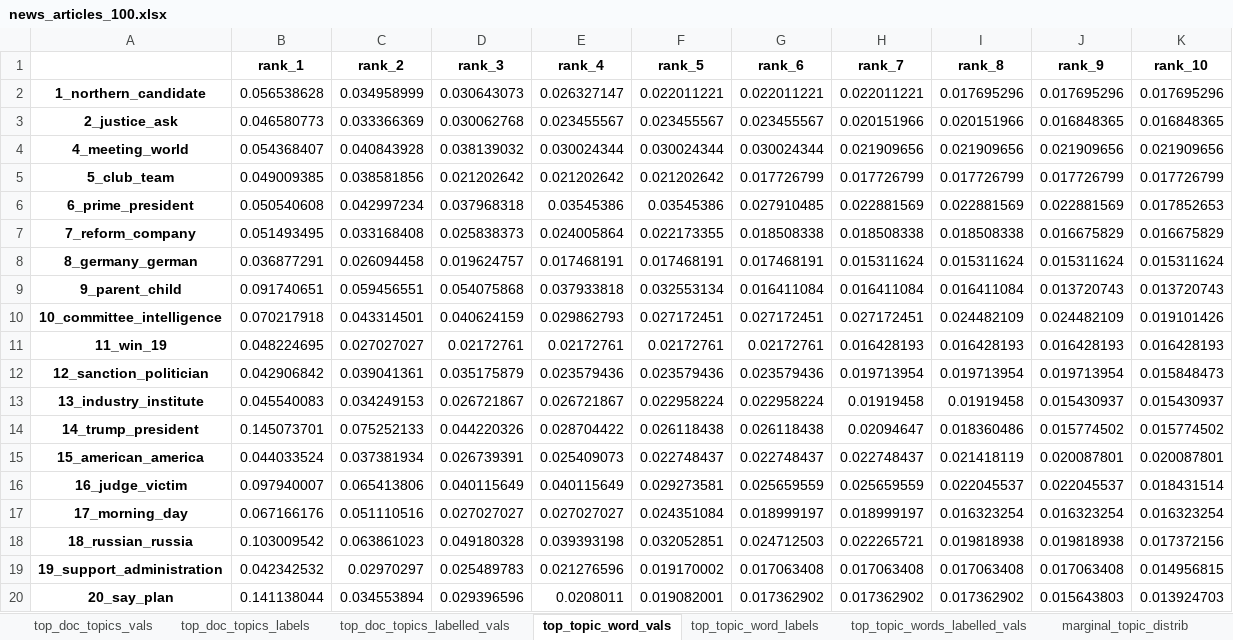
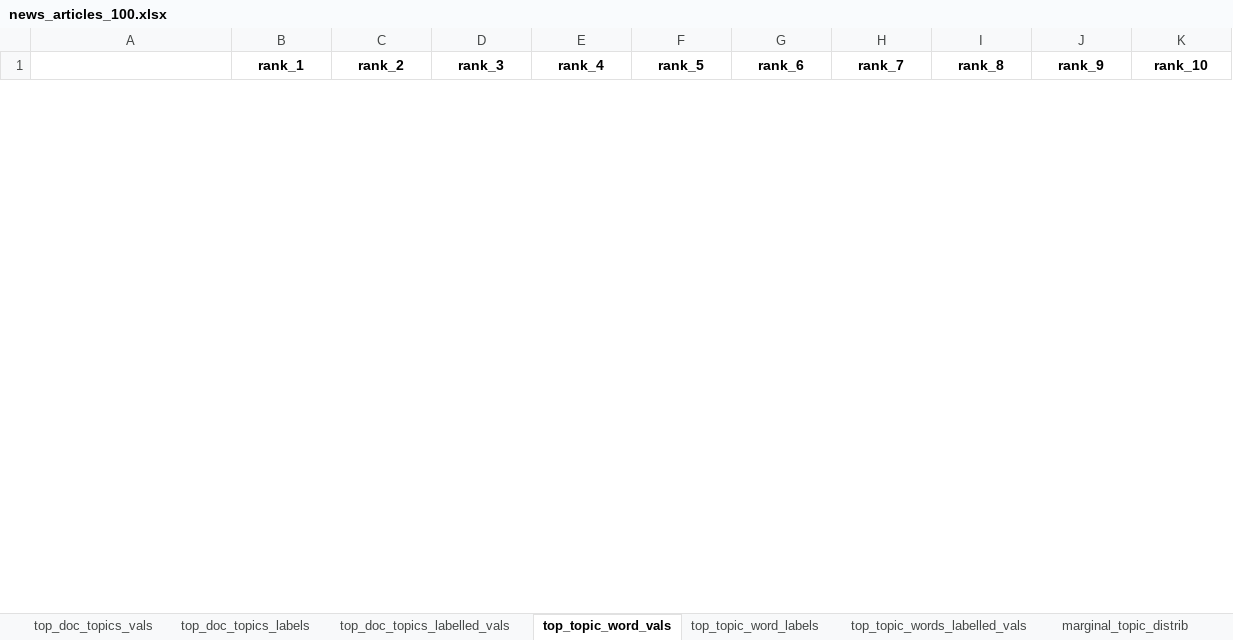
Before and after one commit to internaut/tmtoolkit, an Excel workbook: doc/source/data/news_articles_100.xlsx, sheet top_topic_word_vals, drawn as a sheet; only a part is shown; values as stored, in another font and other column widths than the file's, no borders; removed rows and columns are numbered as before the commit, all else as after; the diff covers the shown part only; the diff names each change by its address in the sheet, - before the commit and + after, or states it on an @@ line.

```diff
--- a/doc/source/data/news_articles_100.xlsx (sheet top_topic_word_vals)
+++ b/doc/source/data/news_articles_100.xlsx (sheet top_topic_word_vals)
-row 2: 1_northern_candidate | 0.056538628 | 0.034958999 | 0.030643073 | 0.026327147 | 0.022011221 | 0.022011221 | 0.022011221 | 0.017695296 | 0.017695296 | 0.017695296
-row 3: 2_justice_ask | 0.046580773 | 0.033366369 | 0.030062768 | 0.023455567 | 0.023455567 | 0.023455567 | 0.020151966 | 0.020151966 | 0.016848365 | 0.016848365
-row 4: 4_meeting_world | 0.054368407 | 0.040843928 | 0.038139032 | 0.030024344 | 0.030024344 | 0.030024344 | 0.021909656 | 0.021909656 | 0.021909656 | 0.021909656
-row 5: 5_club_team | 0.049009385 | 0.038581856 | 0.021202642 | 0.021202642 | 0.021202642 | 0.017726799 | 0.017726799 | 0.017726799 | 0.017726799 | 0.017726799
-row 6: 6_prime_president | 0.050540608 | 0.042997234 | 0.037968318 | 0.03545386 | 0.03545386 | 0.027910485 | 0.022881569 | 0.022881569 | 0.022881569 | 0.017852653
-row 7: 7_reform_company | 0.051493495 | 0.033168408 | 0.025838373 | 0.024005864 | 0.022173355 | 0.018508338 | 0.018508338 | 0.018508338 | 0.016675829 | 0.016675829
-row 8: 8_germany_german | 0.036877291 | 0.026094458 | 0.019624757 | 0.017468191 | 0.017468191 | 0.017468191 | 0.015311624 | 0.015311624 | 0.015311624 | 0.015311624
-row 9: 9_parent_child | 0.091740651 | 0.059456551 | 0.054075868 | 0.037933818 | 0.032553134 | 0.016411084 | 0.016411084 | 0.016411084 | 0.013720743 | 0.013720743
-row 10: 10_committee_intelligence | 0.070217918 | 0.043314501 | 0.040624159 | 0.029862793 | 0.027172451 | 0.027172451 | 0.027172451 | 0.024482109 | 0.024482109 | 0.019101426
-row 11: 11_win_19 | 0.048224695 | 0.027027027 | 0.02172761 | 0.02172761 | 0.02172761 | 0.02172761 | 0.016428193 | 0.016428193 | 0.016428193 | 0.016428193
-row 12: 12_sanction_politician | 0.042906842 | 0.039041361 | 0.035175879 | 0.023579436 | 0.023579436 | 0.023579436 | 0.019713954 | 0.019713954 | 0.019713954 | 0.015848473
-row 13: 13_industry_institute | 0.045540083 | 0.034249153 | 0.026721867 | 0.026721867 | 0.022958224 | 0.022958224 | 0.01919458 | 0.01919458 | 0.015430937 | 0.015430937
-row 14: 14_trump_president | 0.145073701 | 0.075252133 | 0.044220326 | 0.028704422 | 0.026118438 | 0.026118438 | 0.02094647 | 0.018360486 | 0.015774502 | 0.015774502
-row 15: 15_american_america | 0.044033524 | 0.037381934 | 0.026739391 | 0.025409073 | 0.022748437 | 0.022748437 | 0.022748437 | 0.021418119 | 0.020087801 | 0.020087801
-row 16: 16_judge_victim | 0.097940007 | 0.065413806 | 0.040115649 | 0.040115649 | 0.029273581 | 0.025659559 | 0.025659559 | 0.022045537 | 0.022045537 | 0.018431514
-row 17: 17_morning_day | 0.067166176 | 0.051110516 | 0.027027027 | 0.027027027 | 0.024351084 | 0.018999197 | 0.018999197 | 0.016323254 | 0.016323254 | 0.016323254
-row 18: 18_russian_russia | 0.103009542 | 0.063861023 | 0.049180328 | 0.039393198 | 0.032052851 | 0.024712503 | 0.022265721 | 0.019818938 | 0.019818938 | 0.017372156
-row 19: 19_support_administration | 0.042342532 | 0.02970297 | 0.025489783 | 0.021276596 | 0.019170002 | 0.017063408 | 0.017063408 | 0.017063408 | 0.017063408 | 0.014956815
-row 20: 20_say_plan | 0.141138044 | 0.034553894 | 0.029396596 | 0.0208011 | 0.019082001 | 0.017362902 | 0.017362902 | 0.017362902 | 0.015643803 | 0.013924703
```
Also changed, not shown: 45 added rows and 28 removed rows elsewhere in this sheet, sheet top_topic_words_labelled_vals, sheet top_doc_topics_vals, sheet top_doc_topics_labels, sheet top_doc_topics_labelled_vals, sheet top_topic_word_labels, sheet marginal_topic_distrib, 14 other files.
